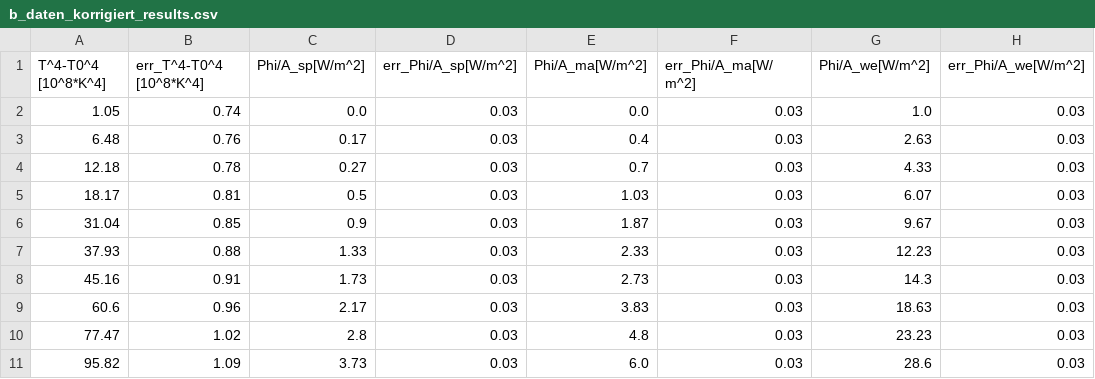
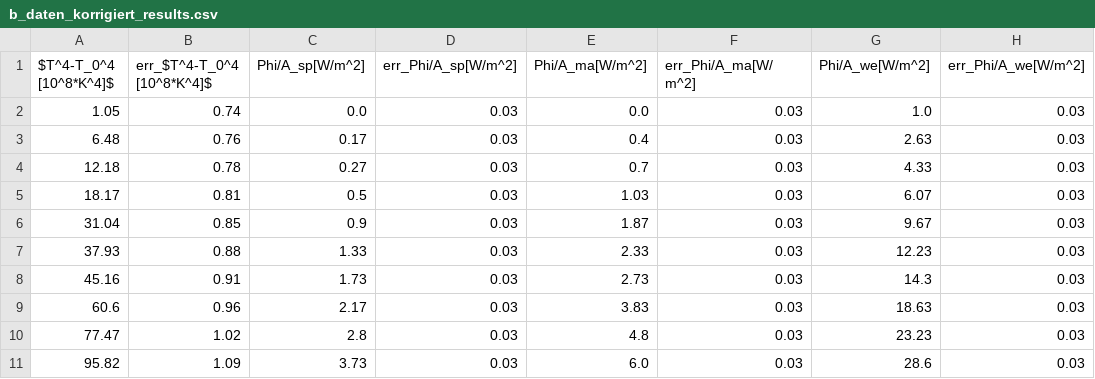
Before and after one commit to Patrixon0/data-analysis-plotting-tool, a CSV file: P3/Jannis_Dejan/372/b_daten_korrigiert_results.csv, drawn as a sheet; only a part is shown; the diff names each change by its address in the sheet, - before the commit and + after, or states it on an @@ line.

```diff
--- a/P3/Jannis_Dejan/372/b_daten_korrigiert_results.csv
+++ b/P3/Jannis_Dejan/372/b_daten_korrigiert_results.csv
-A1: T^4-T0^4 [10^8*K^4]
+A1: $T^4-T_0^4 [10^8*K^4]$
-B1: err_T^4-T0^4 [10^8*K^4]
+B1: err_$T^4-T_0^4 [10^8*K^4]$
```
Also changed, not shown: 1 other file.
